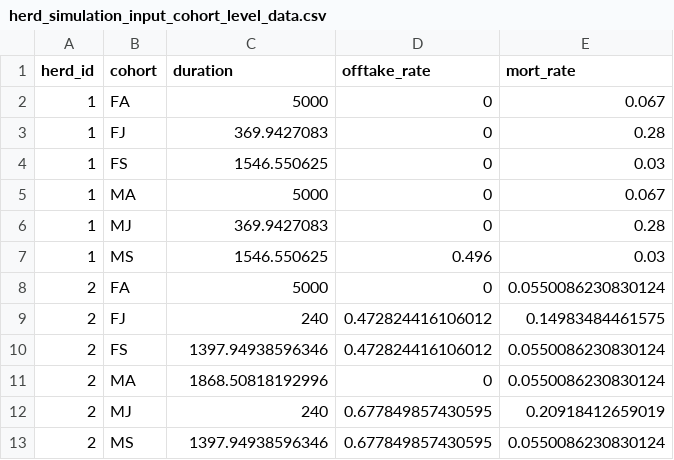
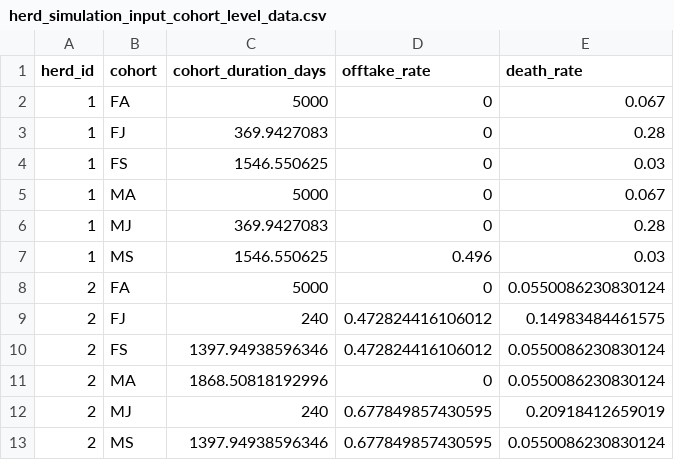
Before and after one commit to un-fao/GLEAM, a CSV file: inst/extdata/examples/herd_simulation_input_cohort_level_data.csv, drawn as a sheet.

```diff
--- a/inst/extdata/examples/herd_simulation_input_cohort_level_data.csv
+++ b/inst/extdata/examples/herd_simulation_input_cohort_level_data.csv
@@ -1,2 +1,2 @@
-herd_id,cohort,duration,offtake_rate,mort_rate
+herd_id,cohort,cohort_duration_days,offtake_rate,death_rate
 1,FA,5000,0,0.067
```
Also changed, not shown: data-raw/herd_module_parameter_ranges.csv, 14 other files.
